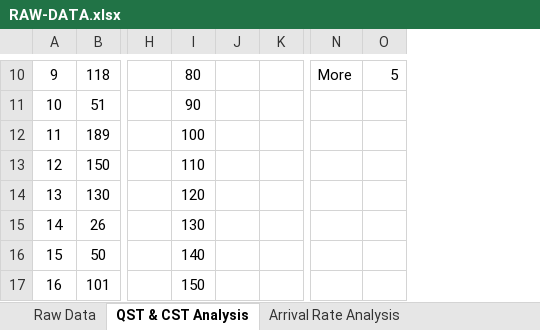
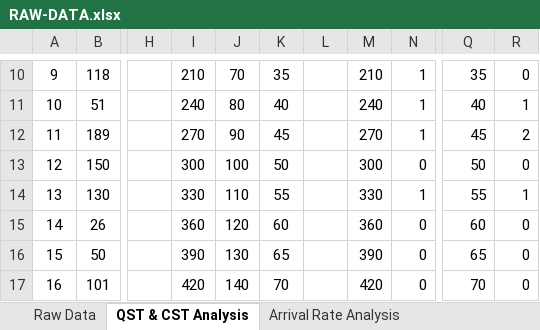
Before and after one commit to mshanoudy/CS1538-Project, an Excel workbook: data/RAW-DATA.xlsx, sheet QST & CST Analysis, drawn as a sheet; only a part is shown, gaps mark what is left out; values as stored, in another font and other column widths than the file's, no borders; charts and pictures not drawn; addresses are those after the commit; the diff covers the shown part only; the diff names each change by its address in the sheet, - before the commit and + after, or states it on an @@ line.

```diff
--- a/data/RAW-DATA.xlsx (sheet QST & CST Analysis)
+++ b/data/RAW-DATA.xlsx (sheet QST & CST Analysis)
+column I, rows 10-17: 210 | 240 | 270 | 300 | 330 | 360 | 390 | 420
+column M, rows 10-17: 210 | 240 | 270 | 300 | 330 | 360 | 390 | 420
+column N, rows 10-17: 1 | 1 | 1 | 0 | 1 | 0 | 0 | 0
-J10: 80
+J10: 70
-K10: (empty)
+K10: 35
-Q10: More
+Q10: 35
-R10: 5
+R10: 0
-J11: 90
+J11: 80
-K11: (empty)
+K11: 40
-Q11: (empty)
+Q11: 40
-R11: (empty)
+R11: 1
-J12: 100
+J12: 90
-K12: (empty)
+K12: 45
-Q12: (empty)
+Q12: 45
-R12: (empty)
+R12: 2
-J13: 110
+J13: 100
-K13: (empty)
+K13: 50
-Q13: (empty)
+Q13: 50
-R13: (empty)
+R13: 0
-J14: 120
+J14: 110
-K14: (empty)
+K14: 55
-Q14: (empty)
+Q14: 55
-R14: (empty)
+R14: 1
-J15: 130
+J15: 120
-K15: (empty)
+K15: 60
-Q15: (empty)
+Q15: 60
-R15:R17: (empty)
+R15:R17: 0
-J16: 140
+J16: 130
-K16: (empty)
+K16: 65
-Q16: (empty)
+Q16: 65
-J17: 150
+J17: 140
-K17: (empty)
+K17: 70
-Q17: (empty)
+Q17: 70
```
Also changed, not shown: 76 edited cells, cell formats and merged cells elsewhere in this sheet, charts or pictures, 3 other files.
